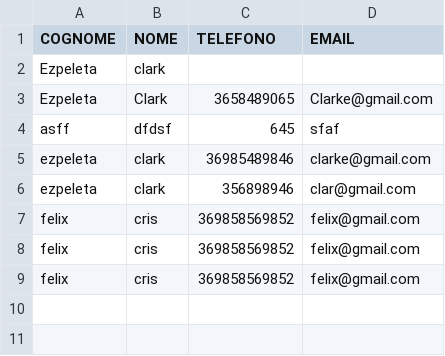
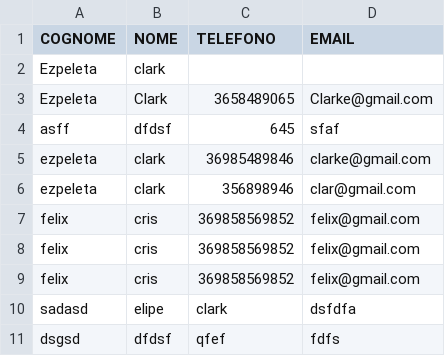
Before and after one commit to BeijeConsulting/CilacapWeb, a CSV file: csv/rubricaWeb.csv, drawn as a sheet; the diff names each change by its address in the sheet, - before the commit and + after, or states it on an @@ line.

```diff
--- a/csv/rubricaWeb.csv
+++ b/csv/rubricaWeb.csv
+row 10: sadasd | elipe | clark | dsfdfa
+row 11: dsgsd | dfdsf | qfef | fdfs
```
Also changed, not shown: 4 other files.
